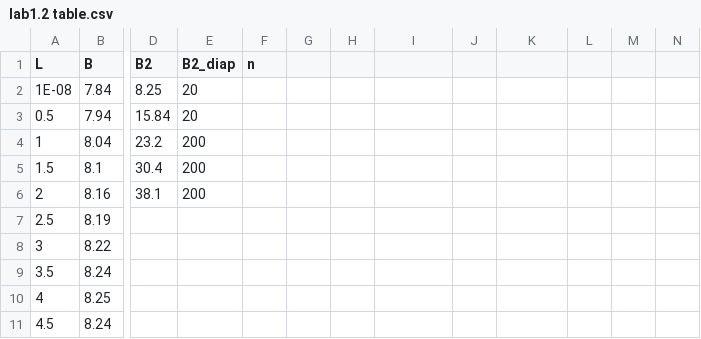
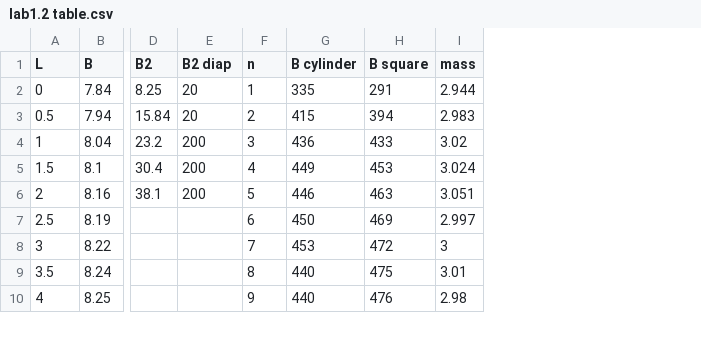
Before and after one commit to Wiki-fan/miptlabs, a CSV file: lab1.2 table.csv, drawn as a sheet; only a part is shown, gaps mark what is left out; removed rows and columns are numbered as before the commit, all else as after; rows hold the shown columns only; the diff covers the shown part only; the diff names each change by its address in the sheet, - before the commit and + after, or states it on an @@ line.

Commit message:
Dimensionless values and zeros fixed

```diff
--- a/lab1.2 table.csv
+++ b/lab1.2 table.csv
-column F (n), empty
-column G, empty
-column J, empty
-column L, empty
-column M, empty
-column N, empty
+column I (mass), rows 2-6: 2.944 | 2.983 | 3.02 | 3.024 | 3.051
-E1: B2_diap
+E1: B2 diap
-F1: (empty)
+F1: n
-G1: (empty)
+G1: B cylinder
-H1: (empty)
+H1: B square
@@ column A (L) renumbered in row 2 @@
-F2 (n): (empty)
+F2 (n): 1
-G2 (B cylinder): (empty)
+G2 (B cylinder): 335
-H2 (B square): (empty)
+H2 (B square): 291
-F3 (n): (empty)
+F3 (n): 2
-G3 (B cylinder): (empty)
+G3 (B cylinder): 415
-H3 (B square): (empty)
+H3 (B square): 394
-F4 (n): (empty)
+F4 (n): 3
-G4 (B cylinder): (empty)
+G4 (B cylinder): 436
-H4 (B square): (empty)
+H4 (B square): 433
-F5 (n): (empty)
+F5 (n): 4
-G5 (B cylinder): (empty)
+G5 (B cylinder): 449
-H5 (B square): (empty)
+H5 (B square): 453
-F6 (n): (empty)
+F6 (n): 5
-G6 (B cylinder): (empty)
+G6 (B cylinder): 446
-H6 (B square): (empty)
+H6 (B square): 463
-row 7: 2.5 | 8.19
-row 8: 3 | 8.22
-row 9: 3.5 | 8.24
-row 10: 4 | 8.25
-row 11: 4.5 | 8.24
+row 7: 2.5 | 8.19 |  |  | 6 | 450 | 469 | 2.997
+row 8: 3 | 8.22 |  |  | 7 | 453 | 472 | 3
+row 9: 3.5 | 8.24 |  |  | 8 | 440 | 475 | 3.01
+row 10: 4 | 8.25 |  |  | 9 | 440 | 476 | 2.98
```
Also changed, not shown: 1 added row and 43 removed rows elsewhere in this file, 5 other files.
